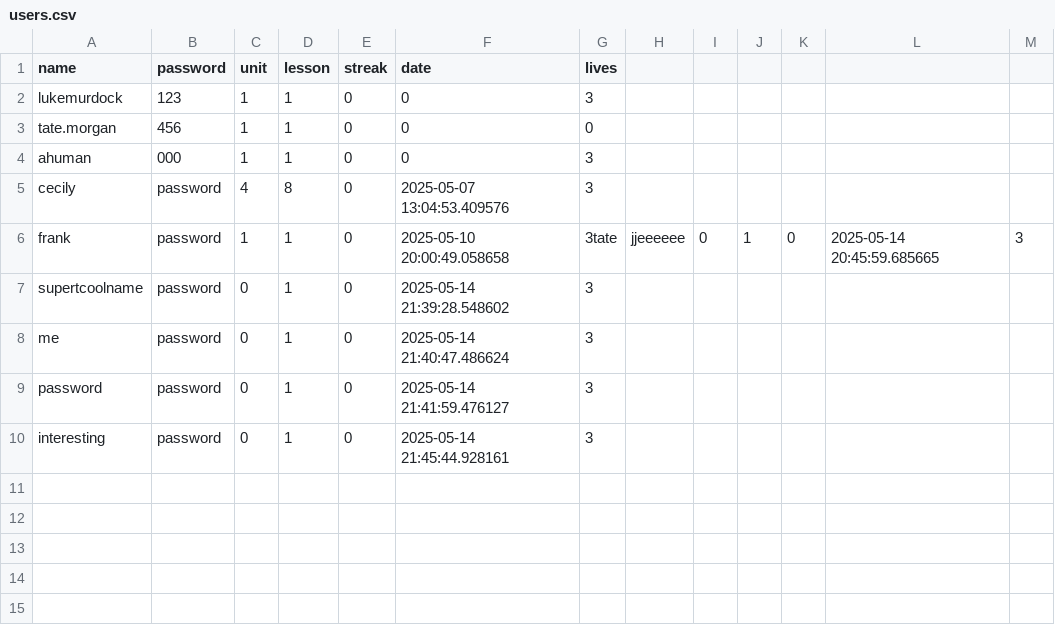
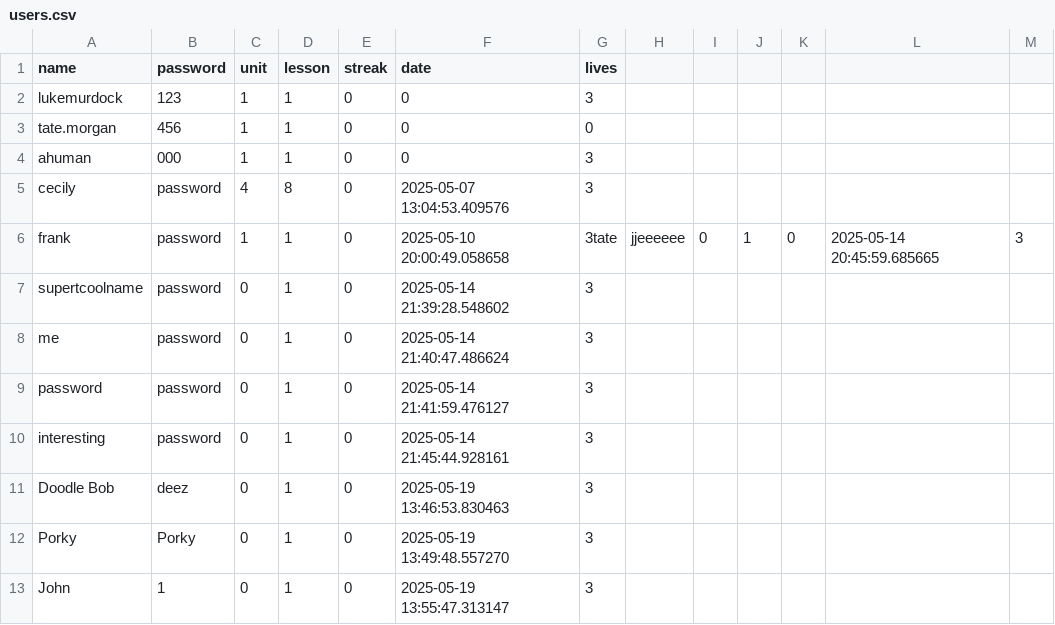
Before and after one commit to cinnamonflavoredbismuth/CS1400-2-Final, a CSV file: csv_files/users.csv, drawn as a sheet; the diff names each change by its address in the sheet, - before the commit and + after, or states it on an @@ line.

Commit message:
accounts

```diff
--- a/csv_files/users.csv
+++ b/csv_files/users.csv
+row 11: Doodle Bob | deez | 0 | 1 | 0 | 2025-05-19 13:46:53.830463 | 3
+row 12: Porky | Porky | 0 | 1 | 0 | 2025-05-19 13:49:48.557270 | 3
+row 13: John | 1 | 0 | 1 | 0 | 2025-05-19 13:55:47.313147 | 3
```
